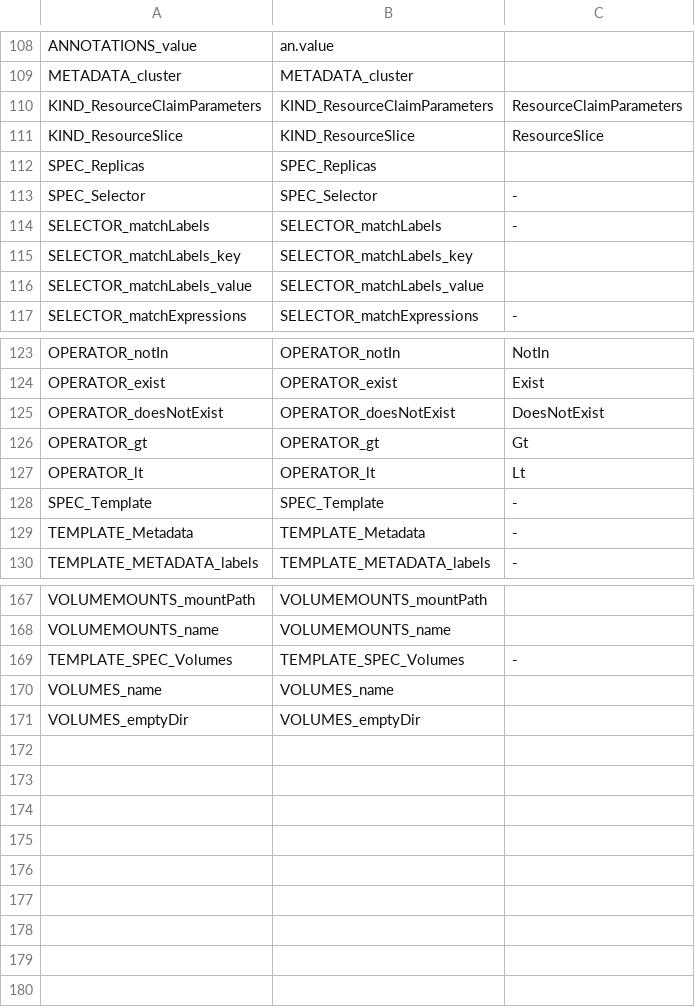
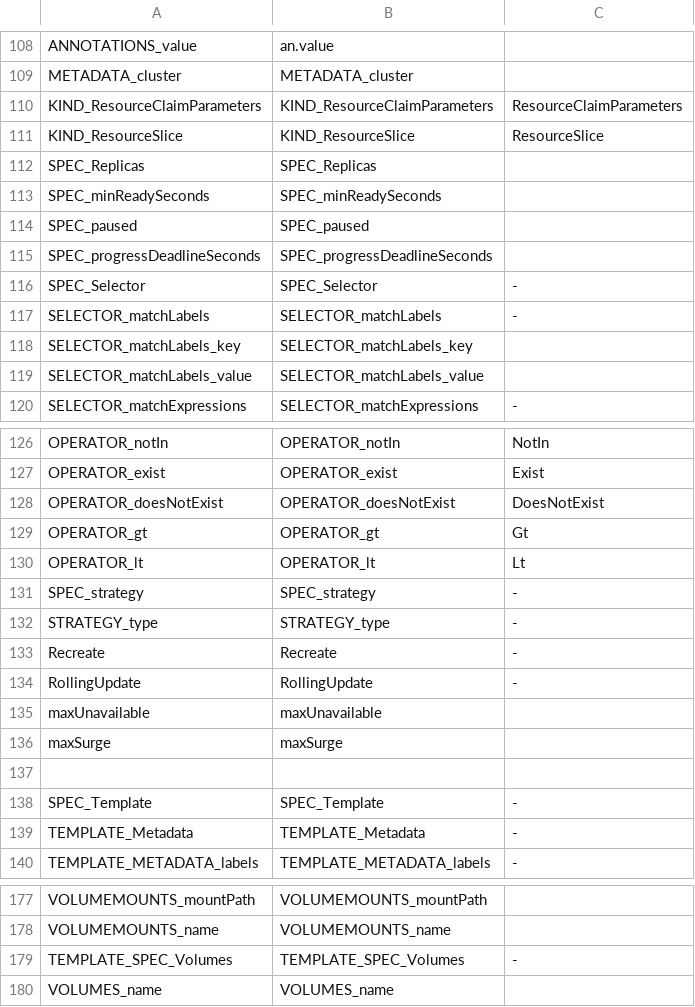
Before and after one commit to CAOSD-group/fms_dataset, a CSV file: FMs en VS Code/mapping_models/Kubernetes_manifest_mapping.csv, drawn as a sheet; only a part is shown, gaps mark what is left out.

```diff
--- a/FMs en VS Code/mapping_models/Kubernetes_manifest_mapping.csv
+++ b/FMs en VS Code/mapping_models/Kubernetes_manifest_mapping.csv
@@ -112,2 +112,5 @@ KIND_ResourceSlice,KIND_ResourceSlice, ResourceSlice
 SPEC_Replicas, SPEC_Replicas,
+SPEC_minReadySeconds, SPEC_minReadySeconds,
+SPEC_paused, SPEC_paused,
+SPEC_progressDeadlineSeconds, SPEC_progressDeadlineSeconds,
 SPEC_Selector, SPEC_Selector, -
@@ -127,2 +130,9 @@ OPERATOR_gt, OPERATOR_gt, Gt
 OPERATOR_lt, OPERATOR_lt, Lt
+SPEC_strategy, SPEC_strategy, -
+STRATEGY_type, STRATEGY_type, -
+Recreate, Recreate, -
+RollingUpdate, RollingUpdate, -
+maxUnavailable, maxUnavailable,
+maxSurge, maxSurge,
+
 SPEC_Template, SPEC_Template, -
@@ -170,2 +180 @@ TEMPLATE_SPEC_Volumes, TEMPLATE_SPEC_Volumes, -
 VOLUMES_name, VOLUMES_name,
-VOLUMES_emptyDir, VOLUMES_emptyDir,
```
Also changed, not shown: 2 other files.
